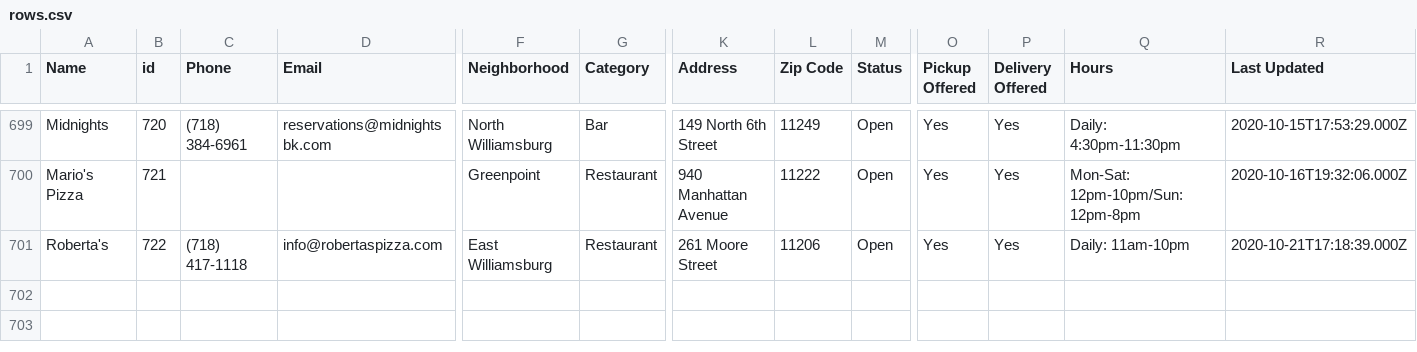
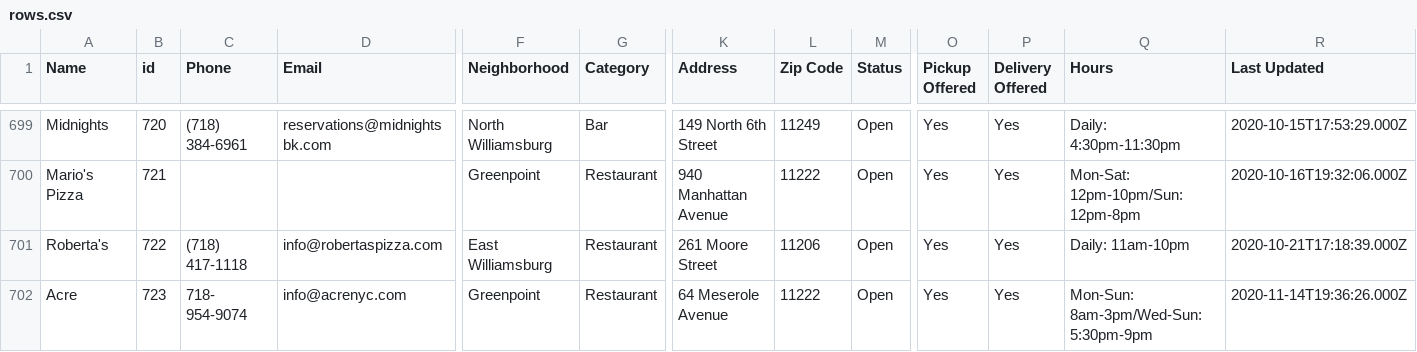
Before and after one commit to BetaNYC/open-business-directory, a CSV file: data/rows.csv, drawn as a sheet; only a part is shown, gaps mark what is left out; rows hold the shown columns only; the diff names each change by its address in the sheet, - before the commit and + after, or states it on an @@ line.

Commit message:
Update rows.csv

```diff
--- a/data/rows.csv
+++ b/data/rows.csv
+row 702: Acre | 723 | 718- 954-9074 | info@acrenyc.com | Greenpoint | Restaurant | 64 Meserole Avenue | 11222 | Open | Yes | Yes | Mon-Sun: 8am-3pm/Wed-Sun: 5:30pm-9pm | 2020-11-14T19:36:26.000Z
```
